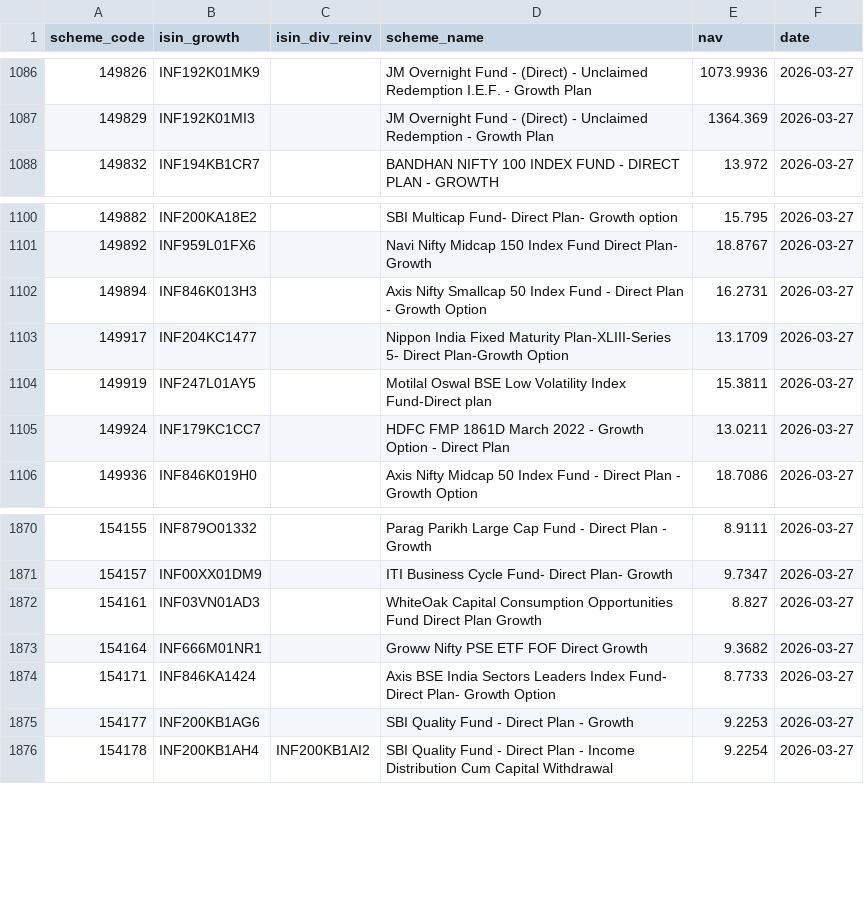
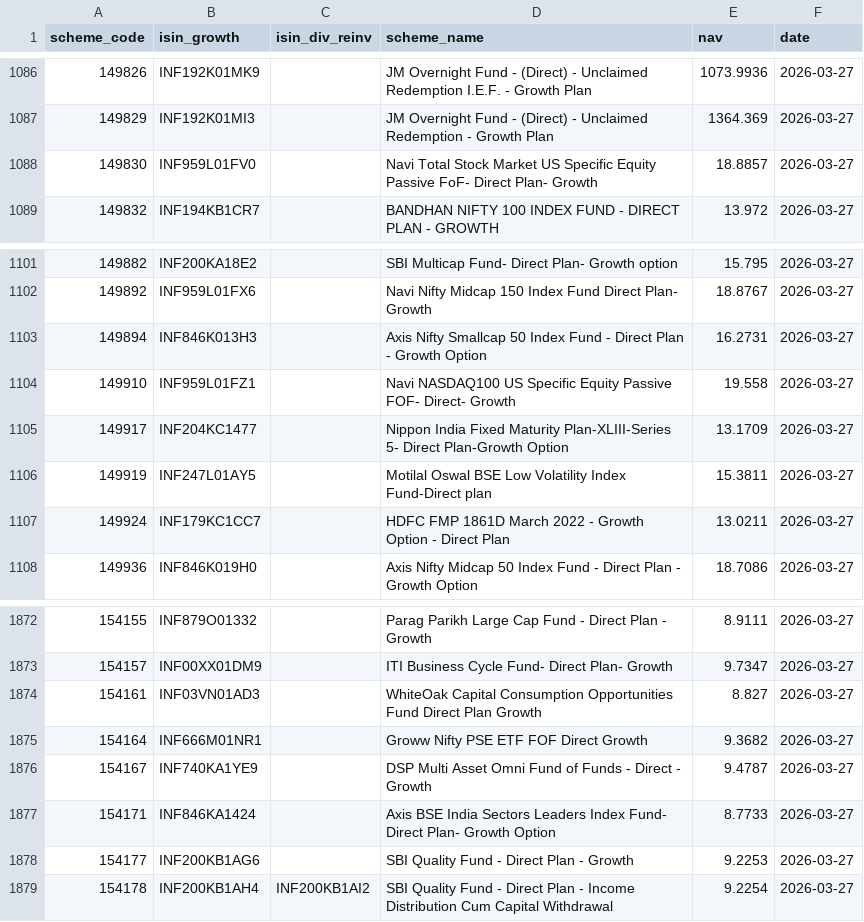
Before and after one commit to finfee-ai/nav-data-dump, a CSV file: data/daily/2026-03-27.csv, drawn as a sheet; only a part is shown, gaps mark what is left out; the diff names each change by its address in the sheet, - before the commit and + after, or states it on an @@ line.

```diff
--- a/data/daily/2026-03-27.csv
+++ b/data/daily/2026-03-27.csv
+row 1088: 149830 | INF959L01FV0 |  | Navi Total Stock Market US Specific Equity Passive FoF- Direct Plan- Growth | 18.8857 | 2026-03-27
+row 1104: 149910 | INF959L01FZ1 |  | Navi NASDAQ100 US Specific Equity Passive FOF- Direct- Growth | 19.558 | 2026-03-27
+row 1876: 154167 | INF740KA1YE9 |  | DSP Multi Asset Omni Fund of Funds - Direct - Growth | 9.4787 | 2026-03-27
```
Also changed, not shown: data/daily/2026-03-28.csv, data/daily/2026-03-29.csv, 4 other files.
